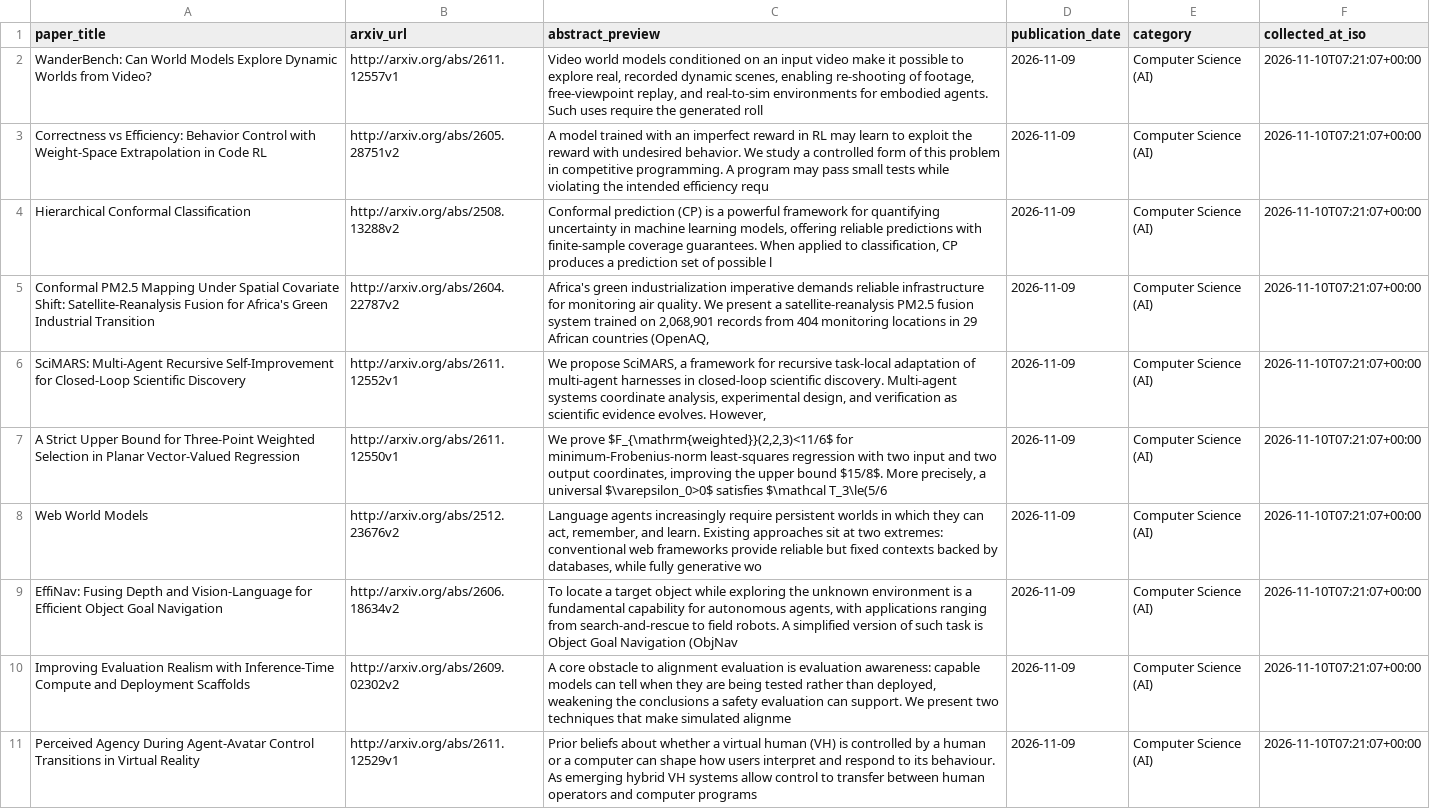
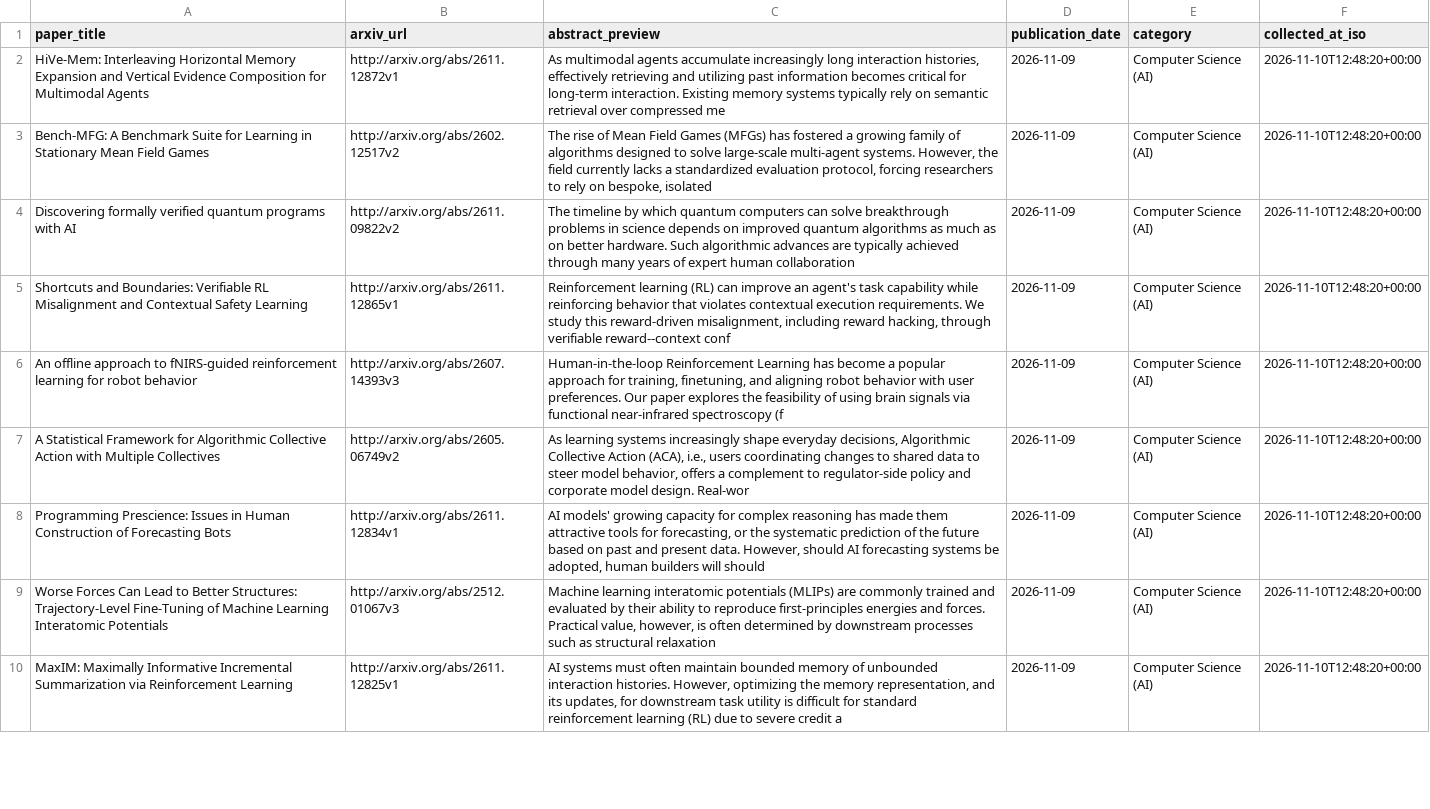
Before and after one commit to auzhuntr/dataforge-enterprise-datasets, a CSV file: samples/arxiv_ai_research_sample_50.csv, drawn as a sheet; only a part is shown; removed rows and columns are numbered as before the commit, all else as after; the diff covers the shown part only; the diff names each change by its address in the sheet, - before the commit and + after, or states it on an @@ line.

```diff
--- a/samples/arxiv_ai_research_sample_50.csv
+++ b/samples/arxiv_ai_research_sample_50.csv
-A2 (paper_title): WanderBench: Can World Models Explore Dynamic Worlds from Video?
+A2 (paper_title): HiVe-Mem: Interleaving Horizontal Memory Expansion and Vertical Evidence Composition for Multimodal Agents
-B2 (arxiv_url): http://arxiv.org/abs/2611.12557v1
+B2 (arxiv_url): http://arxiv.org/abs/2611.12872v1
-C2 (abstract_preview): Video world models conditioned on an input video make it possible to explore real, recorded dynamic scenes, enabling re-shooting of footage, free-viewpoint replay, and real-to-sim environments for embodied agents. Such uses require the generated roll
+C2 (abstract_preview): As multimodal agents accumulate increasingly long interaction histories, effectively retrieving and utilizing past information becomes critical for long-term interaction. Existing memory systems typically rely on semantic retrieval over compressed me
-F2:F7 (collected_at_iso): 2026-11-10T07:21:07+00:00
+F2:F7 (collected_at_iso): 2026-11-10T12:48:20+00:00
-A3 (paper_title): Correctness vs Efficiency: Behavior Control with Weight-Space Extrapolation in Code RL
+A3 (paper_title): Bench-MFG: A Benchmark Suite for Learning in Stationary Mean Field Games
-B3 (arxiv_url): http://arxiv.org/abs/2605.28751v2
+B3 (arxiv_url): http://arxiv.org/abs/2602.12517v2
-C3 (abstract_preview): A model trained with an imperfect reward in RL may learn to exploit the reward with undesired behavior. We study a controlled form of this problem in competitive programming. A program may pass small tests while violating the intended efficiency requ
+C3 (abstract_preview): The rise of Mean Field Games (MFGs) has fostered a growing family of algorithms designed to solve large-scale multi-agent systems. However, the field currently lacks a standardized evaluation protocol, forcing researchers to rely on bespoke, isolated
-A4 (paper_title): Hierarchical Conformal Classification
+A4 (paper_title): Discovering formally verified quantum programs with AI
-B4 (arxiv_url): http://arxiv.org/abs/2508.13288v2
+B4 (arxiv_url): http://arxiv.org/abs/2611.09822v2
-C4 (abstract_preview): Conformal prediction (CP) is a powerful framework for quantifying uncertainty in machine learning models, offering reliable predictions with finite-sample coverage guarantees. When applied to classification, CP produces a prediction set of possible l
+C4 (abstract_preview): The timeline by which quantum computers can solve breakthrough problems in science depends on improved quantum algorithms as much as on better hardware. Such algorithmic advances are typically achieved through many years of expert human collaboration
-A5 (paper_title): Conformal PM2.5 Mapping Under Spatial Covariate Shift: Satellite-Reanalysis Fusion for Africa's Green Industrial Transition
+A5 (paper_title): Shortcuts and Boundaries: Verifiable RL Misalignment and Contextual Safety Learning
-B5 (arxiv_url): http://arxiv.org/abs/2604.22787v2
+B5 (arxiv_url): http://arxiv.org/abs/2611.12865v1
-C5 (abstract_preview): Africa's green industrialization imperative demands reliable infrastructure for monitoring air quality. We present a satellite-reanalysis PM2.5 fusion system trained on 2,068,901 records from 404 monitoring locations in 29 African countries (OpenAQ,
+C5 (abstract_preview): Reinforcement learning (RL) can improve an agent's task capability while reinforcing behavior that violates contextual execution requirements. We study this reward-driven misalignment, including reward hacking, through verifiable reward--context conf
-A6 (paper_title): SciMARS: Multi-Agent Recursive Self-Improvement for Closed-Loop Scientific Discovery
+A6 (paper_title): An offline approach to fNIRS-guided reinforcement learning for robot behavior
-B6 (arxiv_url): http://arxiv.org/abs/2611.12552v1
+B6 (arxiv_url): http://arxiv.org/abs/2607.14393v3
-C6 (abstract_preview): We propose SciMARS, a framework for recursive task-local adaptation of multi-agent harnesses in closed-loop scientific discovery. Multi-agent systems coordinate analysis, experimental design, and verification as scientific evidence evolves. However,
+C6 (abstract_preview): Human-in-the-loop Reinforcement Learning has become a popular approach for training, finetuning, and aligning robot behavior with user preferences. Our paper explores the feasibility of using brain signals via functional near-infrared spectroscopy (f
-A7 (paper_title): A Strict Upper Bound for Three-Point Weighted Selection in Planar Vector-Valued Regression
+A7 (paper_title): A Statistical Framework for Algorithmic Collective Action with Multiple Collectives
-B7 (arxiv_url): http://arxiv.org/abs/2611.12550v1
+B7 (arxiv_url): http://arxiv.org/abs/2605.06749v2
-C7 (abstract_preview): We prove $F_{\mathrm{weighted}}(2,2,3)<11/6$ for minimum-Frobenius-norm least-squares regression with two input and two output coordinates, improving the upper bound $15/8$. More precisely, a universal $\varepsilon_0>0$ satisfies $\mathcal T_3\le(5/6
+C7 (abstract_preview): As learning systems increasingly shape everyday decisions, Algorithmic Collective Action (ACA), i.e., users coordinating changes to shared data to steer model behavior, offers a complement to regulator-side policy and corporate model design. Real-wor
-row 8: Web World Models | http://arxiv.org/abs/2512.23676v2 | Language agents increasingly require persistent worlds in which they can act, remember, and learn. Existing approaches sit at two extremes: conventional web frameworks provide reliable but fixed contexts backed by databases, while fully generative wo | 2026-11-09 | Computer Science (AI) | 2026-11-10T07:21:07+00:00
-A8 (paper_title): EffiNav: Fusing Depth and Vision-Language for Efficient Object Goal Navigation
+A8 (paper_title): Programming Prescience: Issues in Human Construction of Forecasting Bots
-B8 (arxiv_url): http://arxiv.org/abs/2606.18634v2
+B8 (arxiv_url): http://arxiv.org/abs/2611.12834v1
-C8 (abstract_preview): To locate a target object while exploring the unknown environment is a fundamental capability for autonomous agents, with applications ranging from search-and-rescue to field robots. A simplified version of such task is Object Goal Navigation (ObjNav
+C8 (abstract_preview): AI models' growing capacity for complex reasoning has made them attractive tools for forecasting, or the systematic prediction of the future based on past and present data. However, should AI forecasting systems be adopted, human builders will should
-F8:F10 (collected_at_iso): 2026-11-10T07:21:07+00:00
+F8:F10 (collected_at_iso): 2026-11-10T12:48:20+00:00
-A9 (paper_title): Improving Evaluation Realism with Inference-Time Compute and Deployment Scaffolds
+A9 (paper_title): Worse Forces Can Lead to Better Structures: Trajectory-Level Fine-Tuning of Machine Learning Interatomic Potentials
-B9 (arxiv_url): http://arxiv.org/abs/2609.02302v2
+B9 (arxiv_url): http://arxiv.org/abs/2512.01067v3
-C9 (abstract_preview): A core obstacle to alignment evaluation is evaluation awareness: capable models can tell when they are being tested rather than deployed, weakening the conclusions a safety evaluation can support. We present two techniques that make simulated alignme
+C9 (abstract_preview): Machine learning interatomic potentials (MLIPs) are commonly trained and evaluated by their ability to reproduce first-principles energies and forces. Practical value, however, is often determined by downstream processes such as structural relaxation
-A10 (paper_title): Perceived Agency During Agent-Avatar Control Transitions in Virtual Reality
+A10 (paper_title): MaxIM: Maximally Informative Incremental Summarization via Reinforcement Learning
-B10 (arxiv_url): http://arxiv.org/abs/2611.12529v1
+B10 (arxiv_url): http://arxiv.org/abs/2611.12825v1
-C10 (abstract_preview): Prior beliefs about whether a virtual human (VH) is controlled by a human or a computer can shape how users interpret and respond to its behaviour. As emerging hybrid VH systems allow control to transfer between human operators and computer programs
+C10 (abstract_preview): AI systems must often maintain bounded memory of unbounded interaction histories. However, optimizing the memory representation, and its updates, for downstream task utility is difficult for standard reinforcement learning (RL) due to severe credit a
```
Also changed, not shown: 1 added row and 80 edited cells elsewhere in this file, samples/fda_drug_recalls_sample_50.csv, samples/fda_medical_devices_sample_50.csv, 8 other files.
